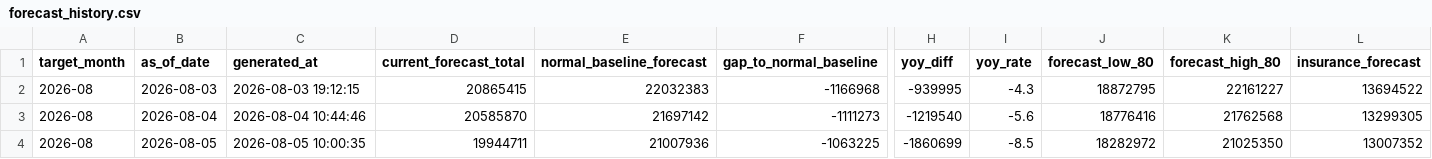
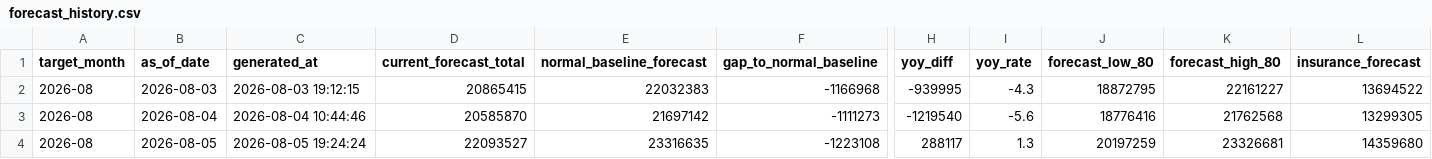
Before and after one commit to MDCJimu/mdc-forecast-viewer, a CSV file: data/2026_08/forecast_history.csv, drawn as a sheet; only a part is shown, gaps mark what is left out; the diff covers the shown part only; the diff names each change by its address in the sheet, - before the commit and + after, or states it on an @@ line.

Commit message:
Update daily rolling forecast for 2026-08-05

```diff
--- a/data/2026_08/forecast_history.csv
+++ b/data/2026_08/forecast_history.csv
-C4 (generated_at): 2026-08-05 10:00:35
+C4 (generated_at): 2026-08-05 19:24:24
-D4 (current_forecast_total): 19944711
+D4 (current_forecast_total): 22093527
-E4 (normal_baseline_forecast): 21007936
+E4 (normal_baseline_forecast): 23316635
-F4 (gap_to_normal_baseline): -1063225
+F4 (gap_to_normal_baseline): -1223108
-H4 (yoy_diff): -1860699
+H4 (yoy_diff): 288117
-I4 (yoy_rate): -8.5
+I4 (yoy_rate): 1.3
-J4 (forecast_low_80): 18282972
+J4 (forecast_low_80): 20197259
-K4 (forecast_high_80): 21025350
+K4 (forecast_high_80): 23326681
-L4 (insurance_forecast): 13007352
+L4 (insurance_forecast): 14359680
```
Also changed, not shown: 2 edited cells elsewhere in this file, 6 other files.
